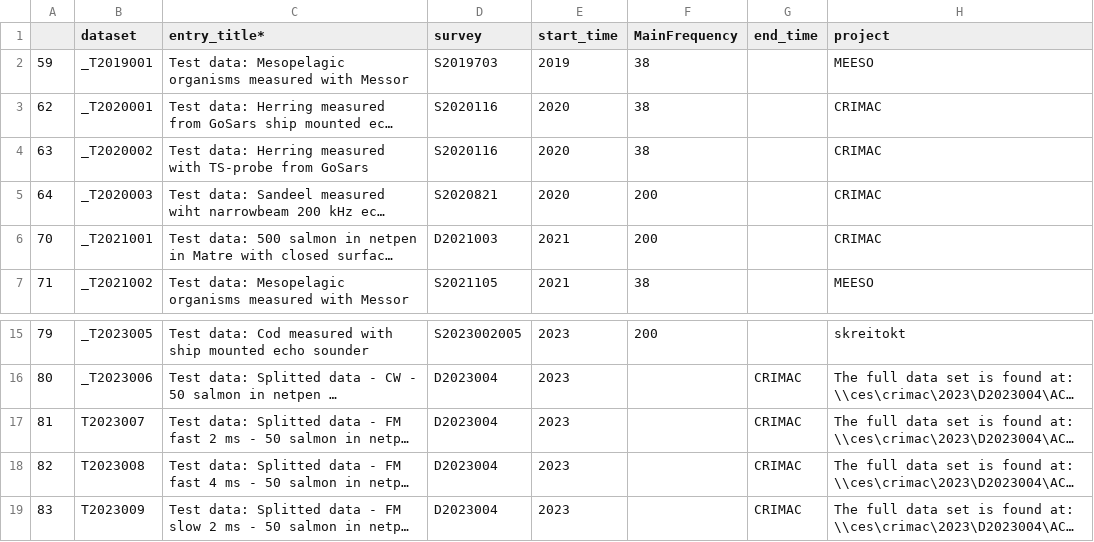
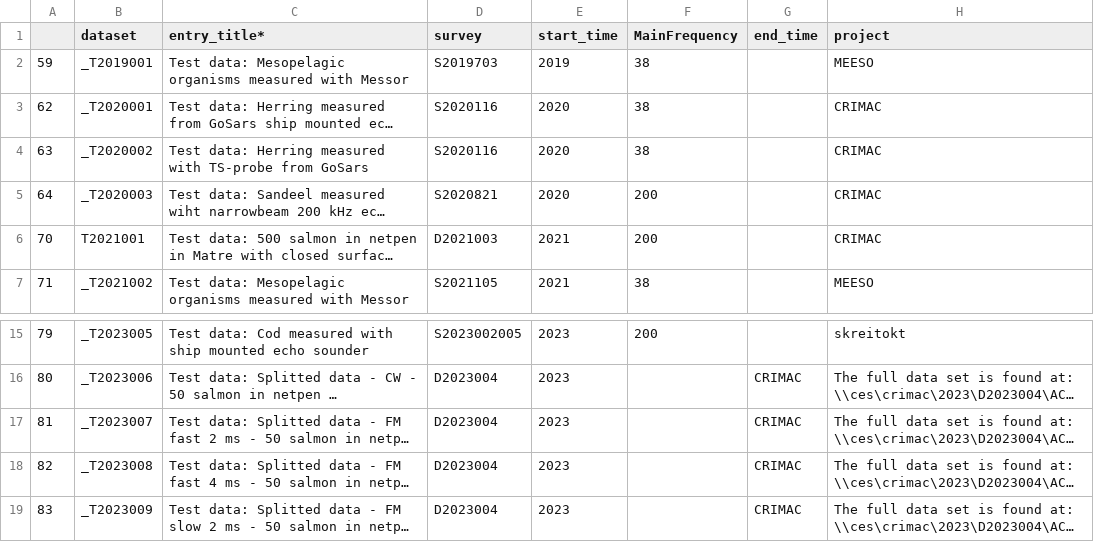
Before and after one commit to CRIMAC-WP4-Machine-learning/CRIMAC-FM-testdatapaper, a CSV file: testdata.csv, drawn as a sheet; only a part is shown, gaps mark what is left out; long unchanged cells end in …; the diff names each change by its address in the sheet, - before the commit and + after, or states it on an @@ line.

```diff
--- a/testdata.csv
+++ b/testdata.csv
-B6 (dataset): _T2021001
+B6 (dataset): T2021001
-B17 (dataset): T2023007
+B17 (dataset): _T2023007
-B18 (dataset): T2023008
+B18 (dataset): _T2023008
-B19 (dataset): T2023009
+B19 (dataset): _T2023009
```
Also changed, not shown: 12 other files.
